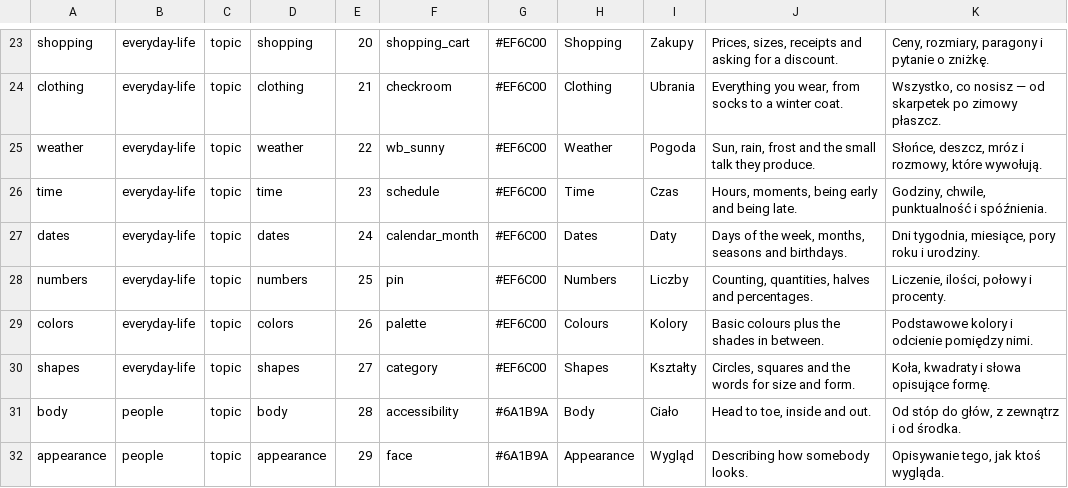
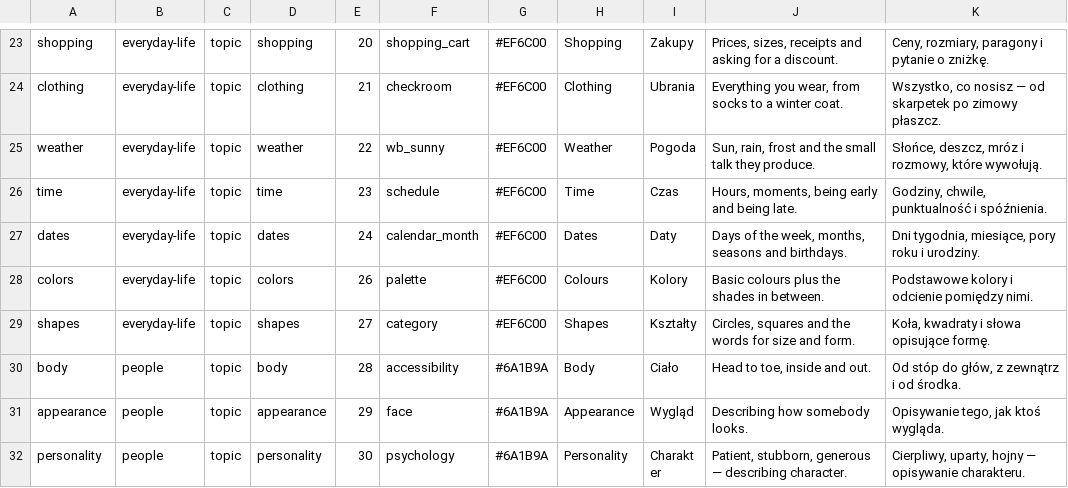
Before and after one commit to Victor-Karabin/lexicon_pl, a TSV file: tools/vocabulary/presets.tsv, drawn as a sheet; only a part is shown, gaps mark what is left out; the shorter side is filled out with more unchanged rows; the diff names each change by its address in the sheet, - before the commit and + after, or states it on an @@ line.

```diff
--- a/tools/vocabulary/presets.tsv
+++ b/tools/vocabulary/presets.tsv
-row 28: numbers | everyday-life | topic | numbers | 25 | pin | #EF6C00 | Numbers | Liczby | Counting, quantities, halves and percentages. | Liczenie, ilości, połowy i procenty.
```
Also changed, not shown: tools/vocabulary/corpus/topics/zz-krok.tsv, tools/vocabulary/corpus/topics/zzzzz-kwjp-phrases.tsv, 49 other files.
